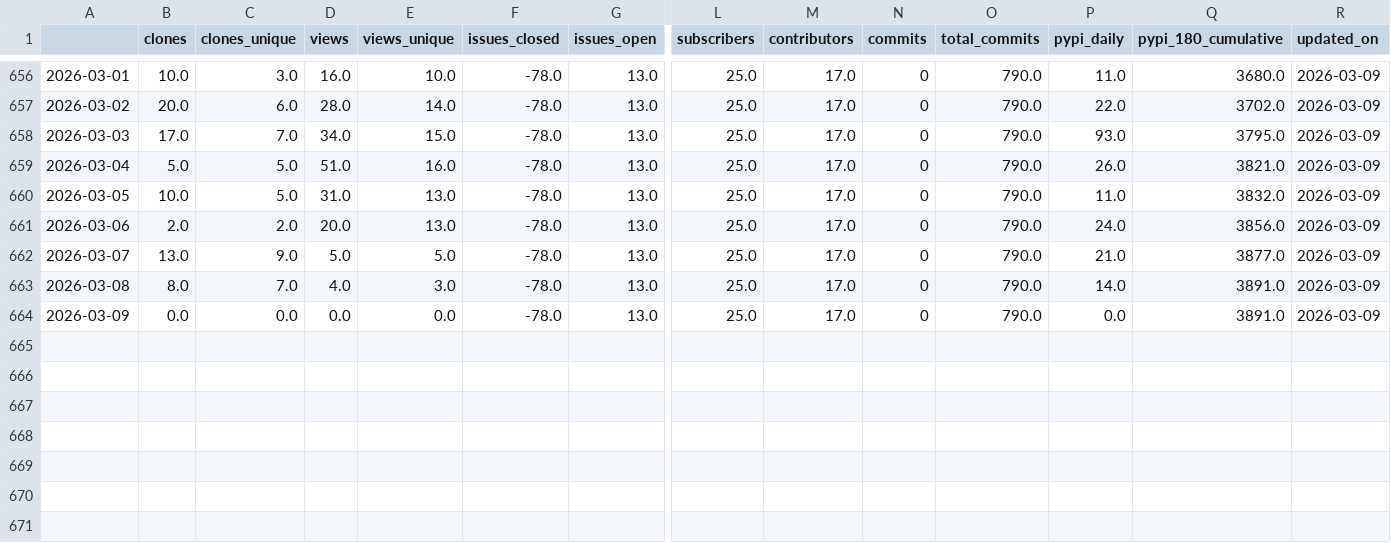
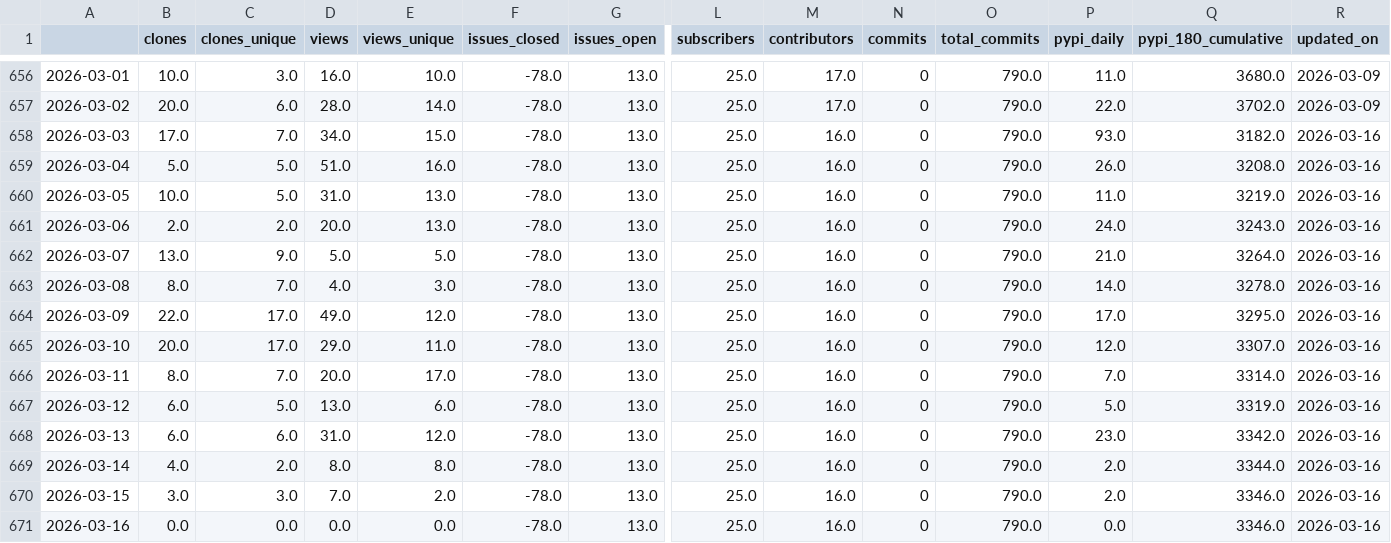
Before and after one commit to RHammond2/osos, a CSV file: data/openoa.csv, drawn as a sheet; only a part is shown, gaps mark what is left out; rows hold the shown columns only; the diff names each change by its address in the sheet, - before the commit and + after, or states it on an @@ line.

Commit message:
update osos data and plots

```diff
--- a/data/openoa.csv
+++ b/data/openoa.csv
-M658:M664 (contributors): 17.0
+M658:M664 (contributors): 16.0
-Q658 (pypi_180_cumulative): 3795.0
+Q658 (pypi_180_cumulative): 3182.0
-R658:R664 (updated_on): 2026-03-09
+R658:R664 (updated_on): 2026-03-16
-Q659 (pypi_180_cumulative): 3821.0
+Q659 (pypi_180_cumulative): 3208.0
-Q660 (pypi_180_cumulative): 3832.0
+Q660 (pypi_180_cumulative): 3219.0
-Q661 (pypi_180_cumulative): 3856.0
+Q661 (pypi_180_cumulative): 3243.0
-Q662 (pypi_180_cumulative): 3877.0
+Q662 (pypi_180_cumulative): 3264.0
-Q663 (pypi_180_cumulative): 3891.0
+Q663 (pypi_180_cumulative): 3278.0
-B664 (clones): 0.0
+B664 (clones): 22.0
-C664 (clones_unique): 0.0
+C664 (clones_unique): 17.0
-D664 (views): 0.0
+D664 (views): 49.0
-E664 (views_unique): 0.0
+E664 (views_unique): 12.0
-P664 (pypi_daily): 0.0
+P664 (pypi_daily): 17.0
-Q664 (pypi_180_cumulative): 3891.0
+Q664 (pypi_180_cumulative): 3295.0
+row 665: 2026-03-10 | 20.0 | 17.0 | 29.0 | 11.0 | -78.0 | 13.0 | 25.0 | 16.0 | 0 | 790.0 | 12.0 | 3307.0 | 2026-03-16
+row 666: 2026-03-11 | 8.0 | 7.0 | 20.0 | 17.0 | -78.0 | 13.0 | 25.0 | 16.0 | 0 | 790.0 | 7.0 | 3314.0 | 2026-03-16
+row 667: 2026-03-12 | 6.0 | 5.0 | 13.0 | 6.0 | -78.0 | 13.0 | 25.0 | 16.0 | 0 | 790.0 | 5.0 | 3319.0 | 2026-03-16
+row 668: 2026-03-13 | 6.0 | 6.0 | 31.0 | 12.0 | -78.0 | 13.0 | 25.0 | 16.0 | 0 | 790.0 | 23.0 | 3342.0 | 2026-03-16
+row 669: 2026-03-14 | 4.0 | 2.0 | 8.0 | 8.0 | -78.0 | 13.0 | 25.0 | 16.0 | 0 | 790.0 | 2.0 | 3344.0 | 2026-03-16
+row 670: 2026-03-15 | 3.0 | 3.0 | 7.0 | 2.0 | -78.0 | 13.0 | 25.0 | 16.0 | 0 | 790.0 | 2.0 | 3346.0 | 2026-03-16
+row 671: 2026-03-16 | 0.0 | 0.0 | 0.0 | 0.0 | -78.0 | 13.0 | 25.0 | 16.0 | 0 | 790.0 | 0.0 | 3346.0 | 2026-03-16
```
Also changed, not shown: data/landbosse.csv, data/nrwal.csv, 13 other files.
